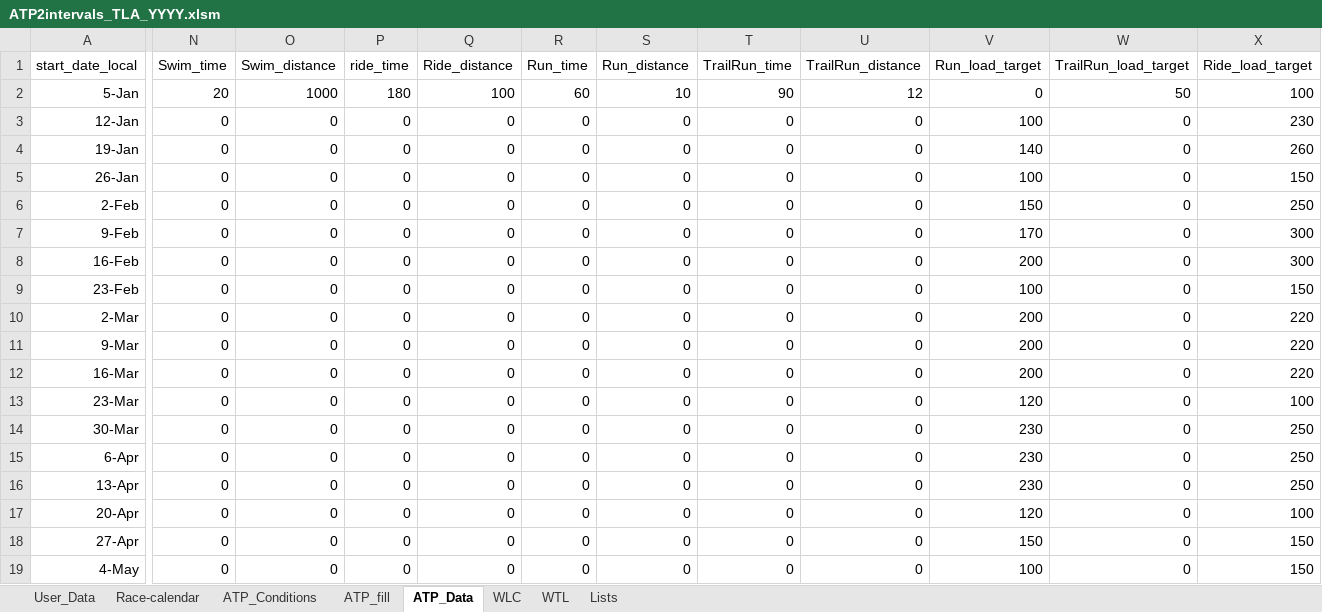
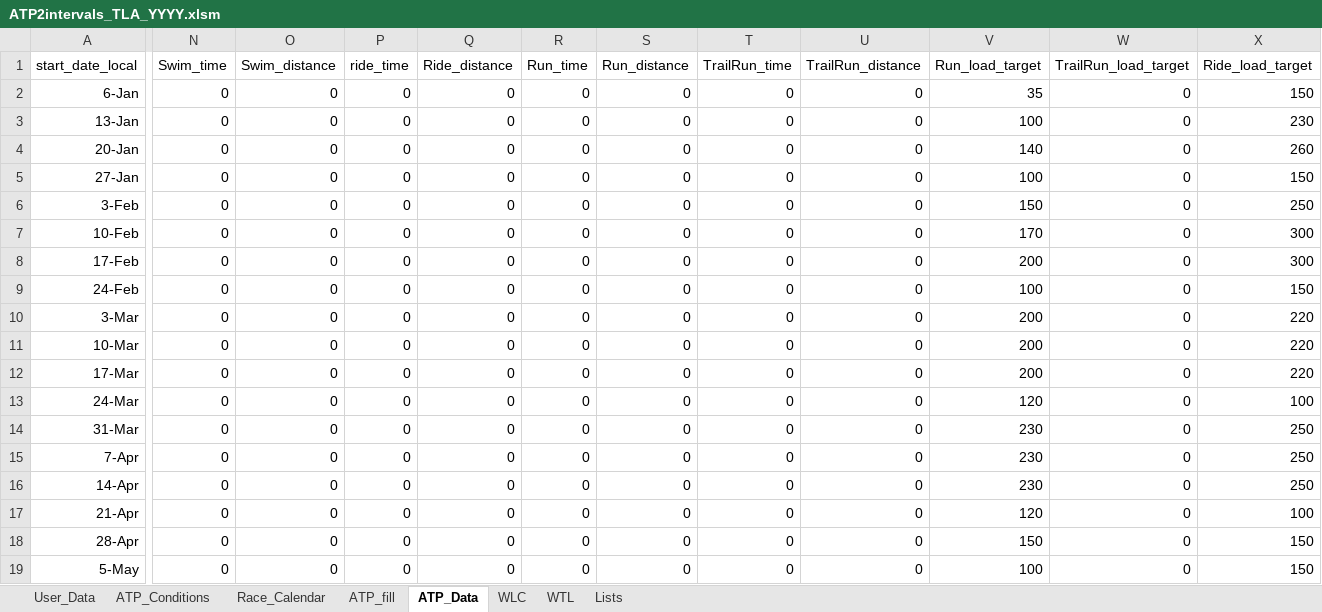
Before and after one commit to richardadvocaat/ATP2intervals.icu, an Excel workbook: ATP2intervals_TLA_YYYY.xlsm, sheet ATP_Data, drawn as a sheet; only a part is shown, gaps mark what is left out; values as stored, in another font and other column widths than the file's, no borders; table styles not drawn; the diff covers the shown part only; the diff names each change by its address in the sheet, - before the commit and + after, or states it on an @@ line.

```diff
--- a/ATP2intervals_TLA_YYYY.xlsm (sheet ATP_Data)
+++ b/ATP2intervals_TLA_YYYY.xlsm (sheet ATP_Data)
-sheet tab: Race-calendar
+sheet tab: Race_Calendar
@@ sheet tab order changed: User_Data | ATP_Conditions | Race_Calendar | ATP_fill | ATP_Data | WLC | WTL | Lists @@
-A2 (start_date_local): 5-Jan
+A2 (start_date_local): 6-Jan
-N2 (Swim_time): 20
+N2 (Swim_time): 0
-O2 (Swim_distance): 1000
+O2 (Swim_distance): 0
-P2 (ride_time): 180
+P2 (ride_time): 0
-Q2 (Ride_distance): 100
+Q2 (Ride_distance): 0
-R2 (Run_time): 60
+R2 (Run_time): 0
-S2 (Run_distance): 10
+S2 (Run_distance): 0
-T2 (TrailRun_time): 90
+T2 (TrailRun_time): 0
-U2 (TrailRun_distance): 12
+U2 (TrailRun_distance): 0
-V2 (Run_load_target): 0
+V2 (Run_load_target): 35
-W2 (TrailRun_load_target): 50
+W2 (TrailRun_load_target): 0
-X2 (Ride_load_target): 100
+X2 (Ride_load_target): 150
-A3 (start_date_local): 12-Jan
+A3 (start_date_local): 13-Jan
-A4 (start_date_local): 19-Jan
+A4 (start_date_local): 20-Jan
-A5 (start_date_local): 26-Jan
+A5 (start_date_local): 27-Jan
-A6 (start_date_local): 2-Feb
+A6 (start_date_local): 3-Feb
-A7 (start_date_local): 9-Feb
+A7 (start_date_local): 10-Feb
-A8 (start_date_local): 16-Feb
+A8 (start_date_local): 17-Feb
-A9 (start_date_local): 23-Feb
+A9 (start_date_local): 24-Feb
-A10 (start_date_local): 2-Mar
+A10 (start_date_local): 3-Mar
-A11 (start_date_local): 9-Mar
+A11 (start_date_local): 10-Mar
-A12 (start_date_local): 16-Mar
+A12 (start_date_local): 17-Mar
-A13 (start_date_local): 23-Mar
+A13 (start_date_local): 24-Mar
-A14 (start_date_local): 30-Mar
+A14 (start_date_local): 31-Mar
-A15 (start_date_local): 6-Apr
+A15 (start_date_local): 7-Apr
-A16 (start_date_local): 13-Apr
+A16 (start_date_local): 14-Apr
-A17 (start_date_local): 20-Apr
+A17 (start_date_local): 21-Apr
-A18 (start_date_local): 27-Apr
+A18 (start_date_local): 28-Apr
-A19 (start_date_local): 4-May
+A19 (start_date_local): 5-May
```
Also changed, not shown: 79 edited cells elsewhere in this sheet, sheet ATP_fill, sheet ATP_Conditions, sheet Race_Calendar, sheet User_Data, formulas that keep their value, hidden cells, charts or pictures.
